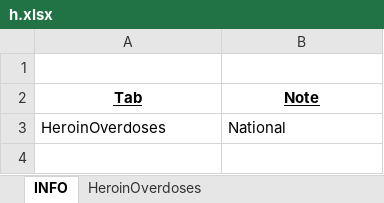
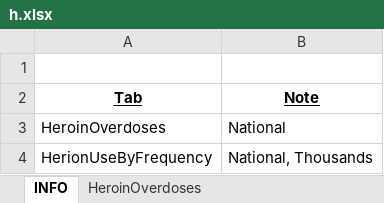
Before and after one commit to cyniclone/CVJ522-Infographics, an Excel workbook: 2 - Heroin/h.xlsx, sheet INFO, drawn as a sheet; values as stored, in another font and other column widths than the file's, no borders; the diff names each change by its address in the sheet, - before the commit and + after, or states it on an @@ line.

```diff
--- a/2 - Heroin/h.xlsx (sheet INFO)
+++ b/2 - Heroin/h.xlsx (sheet INFO)
+row 4: HerionUseByFrequency | National, Thousands
```
Also changed, not shown: sheet HeroinUseByFrequency, 5 other files.
